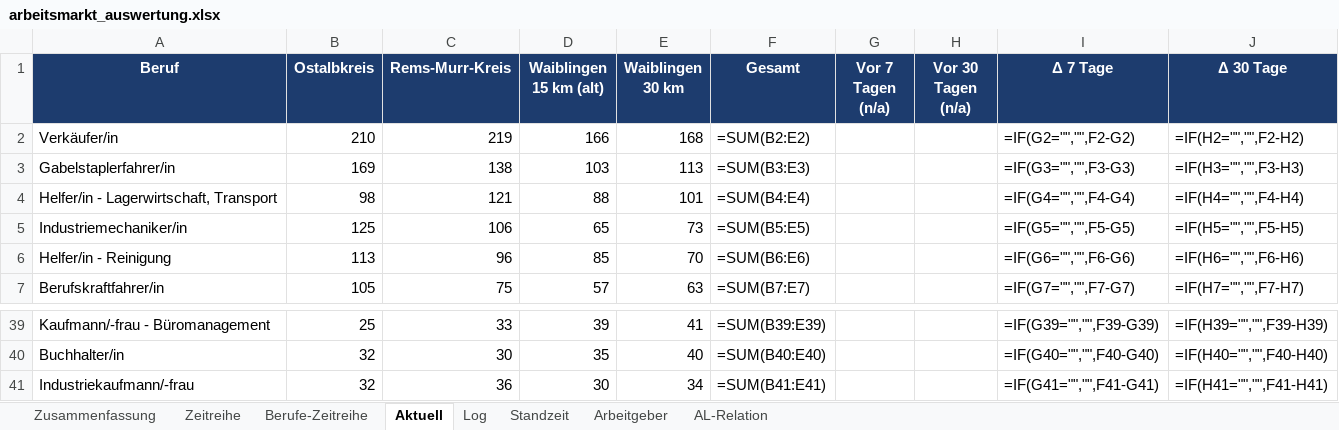
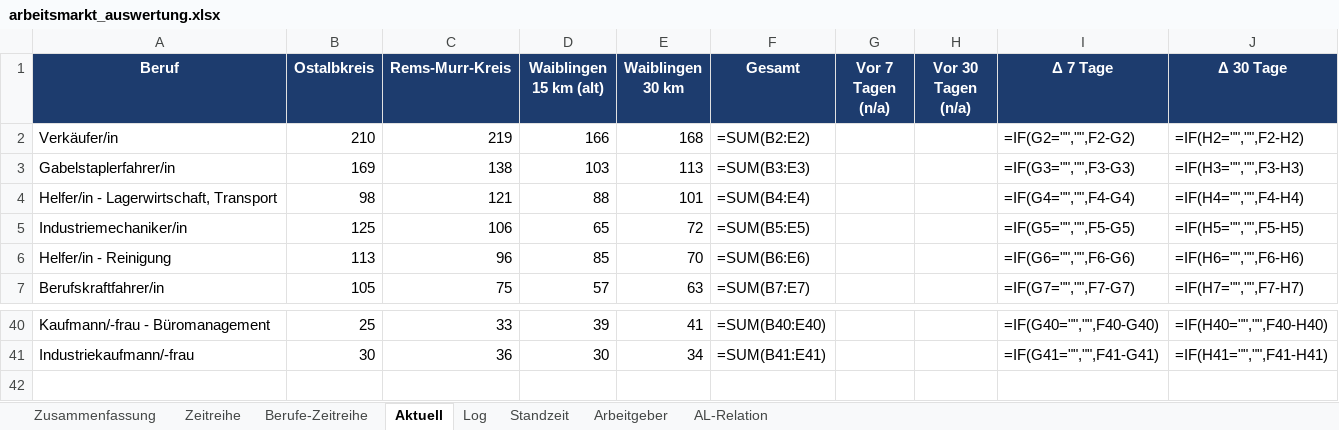
Before and after one commit to Penetrationpasi-hub/Jobs, an Excel workbook: arbeitsmarkt_auswertung.xlsx, sheet Aktuell, drawn as a sheet; only a part is shown, gaps mark what is left out; values as stored, in another font and other column widths than the file's, no borders; formulas without a stored value are shown as written; charts and pictures not drawn; removed rows and columns are numbered as before the commit, all else as after; the diff covers the shown part only; the diff names each change by its address in the sheet, - before the commit and + after, or states it on an @@ line.

```diff
--- a/arbeitsmarkt_auswertung.xlsx (sheet Aktuell)
+++ b/arbeitsmarkt_auswertung.xlsx (sheet Aktuell)
-E5 (Waiblingen 30 km): 73
+E5 (Waiblingen 30 km): 72
-F40 (Gesamt): =SUM(B39:E39)
+F40 (Gesamt): =SUM(B40:E40)
-I40 (Δ 7 Tage): =IF(G39="","",F39-G39)
+I40 (Δ 7 Tage): =IF(G40="","",F40-G40)
-J40 (Δ 30 Tage): =IF(H39="","",F39-H39)
+J40 (Δ 30 Tage): =IF(H40="","",F40-H40)
-row 40: Buchhalter/in | 32 | 30 | 35 | 40 | =SUM(B40:E40) |  |  | =IF(G40="","",F40-G40) | =IF(H40="","",F40-H40)
-B41 (Ostalbkreis): 32
+B41 (Ostalbkreis): 30
```
Also changed, not shown: 6 added rows, 5 removed rows and 20 edited cells elsewhere in this sheet, sheet Standzeit, sheet Arbeitgeber, sheet Berufe-Zeitreihe, sheet Log, sheet Zeitreihe, sheet Zusammenfassung, charts or pictures, 3 other files.
